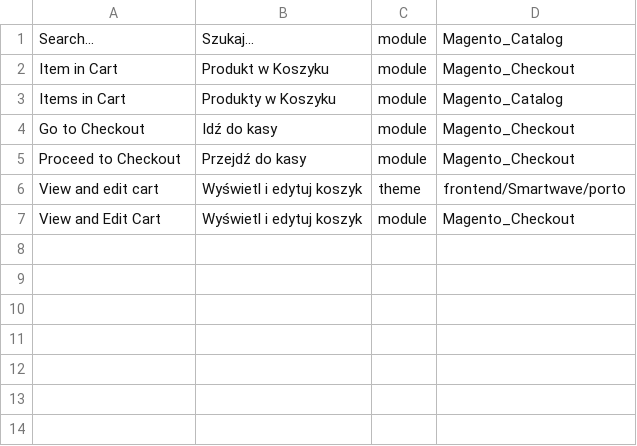
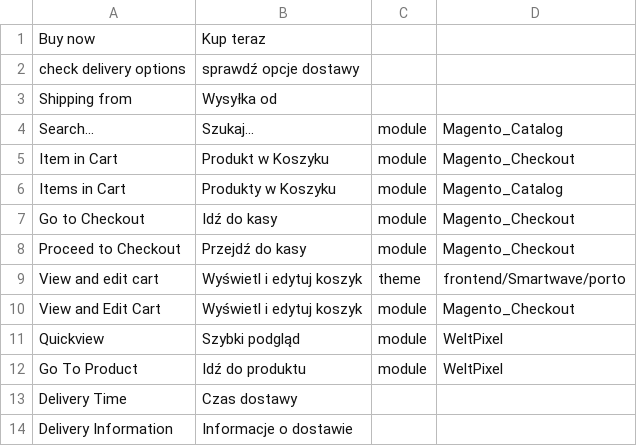
Before and after one commit to Wizzaro/magento2-porto-theme-language-pl-pl, a CSV file: pl_PL.csv, drawn as a sheet; the diff names each change by its address in the sheet, - before the commit and + after, or states it on an @@ line.

Commit message:
Update pl_PL.csv
new translations

```diff
--- a/pl_PL.csv
+++ b/pl_PL.csv
+row 1: Buy now | Kup teraz
+row 2: check delivery options | sprawdź opcje dostawy
+row 3: Shipping from | Wysyłka od
+row 11: Quickview | Szybki podgląd | module | WeltPixel
+row 12: Go To Product | Idź do produktu | module | WeltPixel
+row 13: Delivery Time | Czas dostawy
+row 14: Delivery Information | Informacje o dostawie
```
